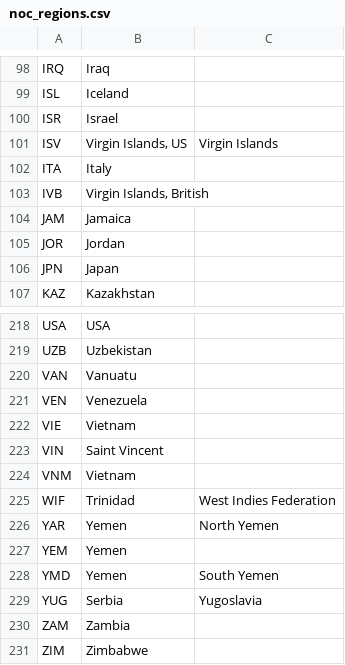
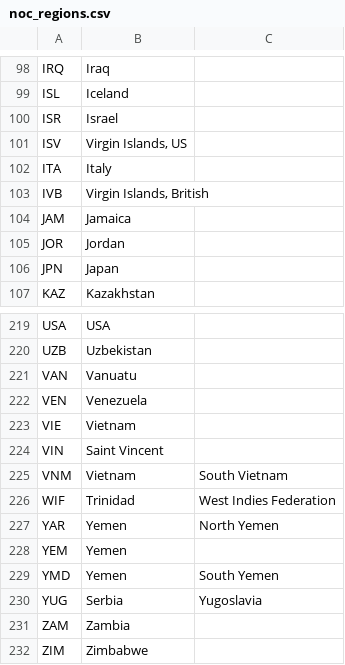
Before and after one commit to aksklar/Olympics_Analysis, a CSV file: Data/noc_regions.csv, drawn as a sheet; only a part is shown, gaps mark what is left out; the diff covers the shown part only.

```diff
--- a/Data/noc_regions.csv
+++ b/Data/noc_regions.csv
@@ -100,3 +100,3 @@ ISL,Iceland,
 ISR,Israel,
-ISV,"Virgin Islands, US",Virgin Islands
+ISV,"Virgin Islands, US",
 ITA,Italy,
@@ -223,3 +224,3 @@ VIE,Vietnam,
 VIN,Saint Vincent,
-VNM,Vietnam,
+VNM,Vietnam,South Vietnam
 WIF,Trinidad,West Indies Federation
```
Also changed, not shown: 1 added row and 11 edited cells elsewhere in this file, 5 other files.
